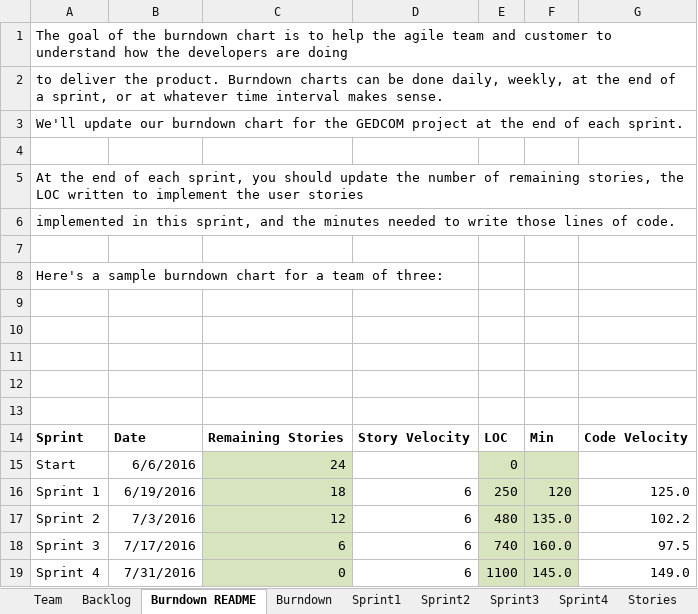
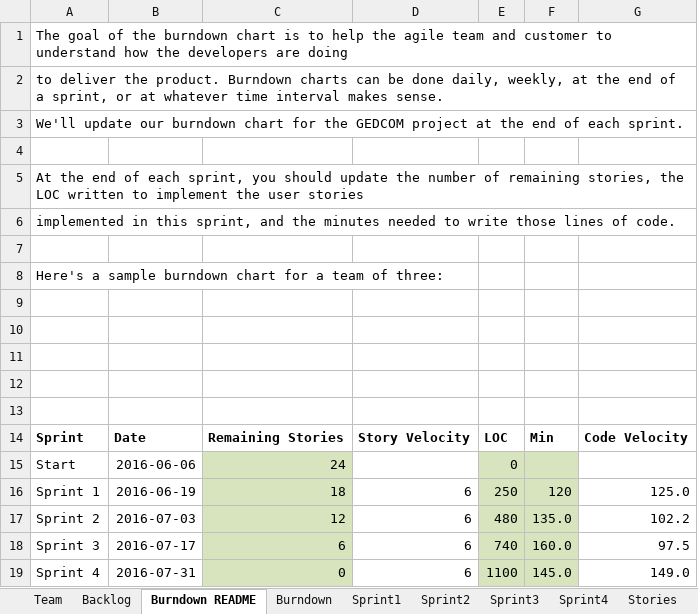
Before and after one commit to DaiJiChen/Gencom-file-diagnose, an Excel workbook: Team_1_Report.xlsx, sheet Burndown README, drawn as a sheet; values as stored, in another font and other column widths than the file's, no borders; charts and pictures not drawn; the diff names each change by its address in the sheet, - before the commit and + after, or states it on an @@ line.

```diff
--- a/Team_1_Report.xlsx (sheet Burndown README)
+++ b/Team_1_Report.xlsx (sheet Burndown README)
-B15: 6/6/2016
+B15: 2016-06-06
-B16: 6/19/2016
+B16: 2016-06-19
-B17: 7/3/2016
+B17: 2016-07-03
-B18: 7/17/2016
+B18: 2016-07-17
-B19: 7/31/2016
+B19: 2016-07-31
```
Also changed, not shown: sheet Sprint3, sheet Backlog, sheet Burndown, sheet Sprint1, charts or pictures.
